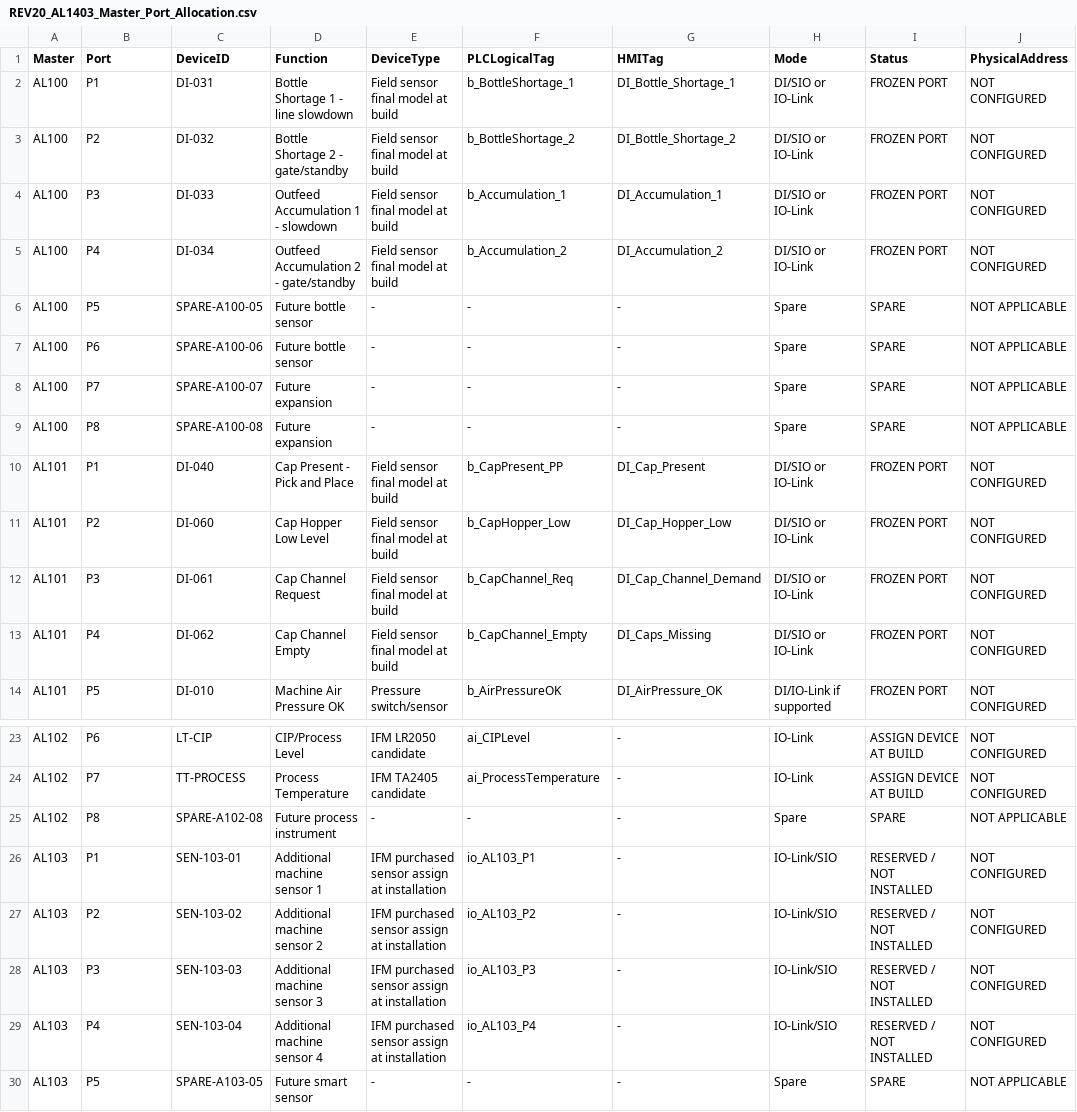
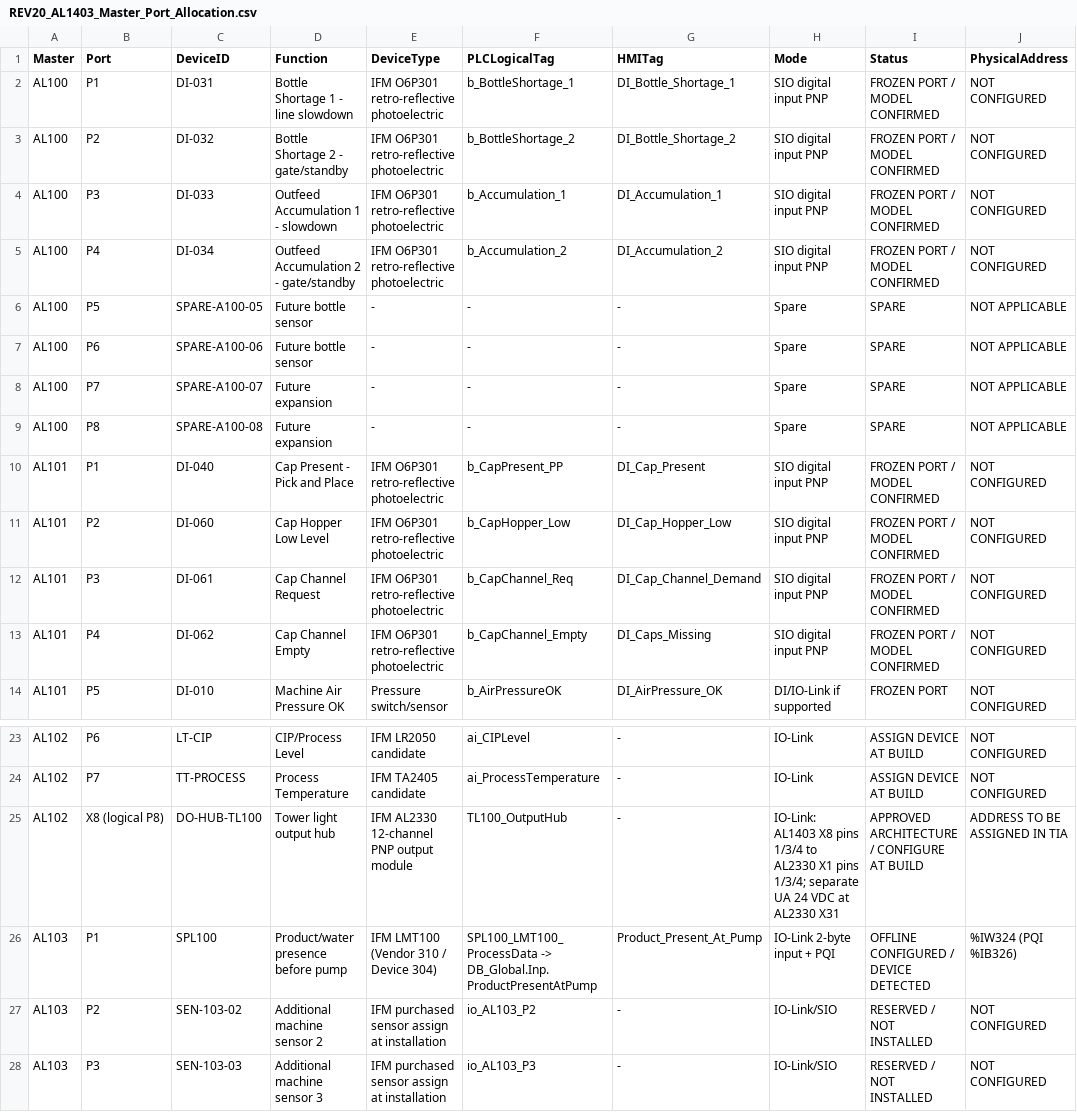
Before and after one commit to feltrinbernardo/Schlenker, a CSV file: REV12/Documentation/REV20_AL1403_Master_Port_Allocation.csv, drawn as a sheet; only a part is shown, gaps mark what is left out; the shorter side is filled out with more unchanged rows.

```diff
--- a/REV12/Documentation/REV20_AL1403_Master_Port_Allocation.csv
+++ b/REV12/Documentation/REV20_AL1403_Master_Port_Allocation.csv
@@ -1,6 +1,6 @@
 Master,Port,DeviceID,Function,DeviceType,PLCLogicalTag,HMITag,Mode,Status,PhysicalAddress
-AL100,P1,DI-031,Bottle Shortage 1 - line slowdown,Field sensor final model at build,b_BottleShortage_1,DI_Bottle_Shortage_1,DI/SIO or IO-Link,FROZEN PORT,NOT CONFIGURED
-AL100,P2,DI-032,Bottle Shortage 2 - gate/standby,Field sensor final model at build,b_BottleShortage_2,DI_Bottle_Shortage_2,DI/SIO or IO-Link,FROZEN PORT,NOT CONFIGURED
-AL100,P3,DI-033,Outfeed Accumulation 1 - slowdown,Field sensor final model at build,b_Accumulation_1,DI_Accumulation_1,DI/SIO or IO-Link,FROZEN PORT,NOT CONFIGURED
-AL100,P4,DI-034,Outfeed Accumulation 2 - gate/standby,Field sensor final model at build,b_Accumulation_2,DI_Accumulation_2,DI/SIO or IO-Link,FROZEN PORT,NOT CONFIGURED
+AL100,P1,DI-031,Bottle Shortage 1 - line slowdown,IFM O6P301 retro-reflective photoelectric,b_BottleShortage_1,DI_Bottle_Shortage_1,SIO digital input PNP,FROZEN PORT / MODEL CONFIRMED,NOT CONFIGURED
+AL100,P2,DI-032,Bottle Shortage 2 - gate/standby,IFM O6P301 retro-reflective photoelectric,b_BottleShortage_2,DI_Bottle_Shortage_2,SIO digital input PNP,FROZEN PORT / MODEL CONFIRMED,NOT CONFIGURED
+AL100,P3,DI-033,Outfeed Accumulation 1 - slowdown,IFM O6P301 retro-reflective photoelectric,b_Accumulation_1,DI_Accumulation_1,SIO digital input PNP,FROZEN PORT / MODEL CONFIRMED,NOT CONFIGURED
+AL100,P4,DI-034,Outfeed Accumulation 2 - gate/standby,IFM O6P301 retro-reflective photoelectric,b_Accumulation_2,DI_Accumulation_2,SIO digital input PNP,FROZEN PORT / MODEL CONFIRMED,NOT CONFIGURED
 AL100,P5,SPARE-A100-05,Future bottle sensor,-,-,-,Spare,SPARE,NOT APPLICABLE
@@ -9,6 +9,6 @@ AL100,P7,SPARE-A100-07,Future expansion,-,-,-,Spare,SPARE,NOT APPLICABLE
 AL100,P8,SPARE-A100-08,Future expansion,-,-,-,Spare,SPARE,NOT APPLICABLE
-AL101,P1,DI-040,Cap Present - Pick and Place,Field sensor final model at build,b_CapPresent_PP,DI_Cap_Present,DI/SIO or IO-Link,FROZEN PORT,NOT CONFIGURED
-AL101,P2,DI-060,Cap Hopper Low Level,Field sensor final model at build,b_CapHopper_Low,DI_Cap_Hopper_Low,DI/SIO or IO-Link,FROZEN PORT,NOT CONFIGURED
-AL101,P3,DI-061,Cap Channel Request,Field sensor final model at build,b_CapChannel_Req,DI_Cap_Channel_Demand,DI/SIO or IO-Link,FROZEN PORT,NOT CONFIGURED
-AL101,P4,DI-062,Cap Channel Empty,Field sensor final model at build,b_CapChannel_Empty,DI_Caps_Missing,DI/SIO or IO-Link,FROZEN PORT,NOT CONFIGURED
+AL101,P1,DI-040,Cap Present - Pick and Place,IFM O6P301 retro-reflective photoelectric,b_CapPresent_PP,DI_Cap_Present,SIO digital input PNP,FROZEN PORT / MODEL CONFIRMED,NOT CONFIGURED
+AL101,P2,DI-060,Cap Hopper Low Level,IFM O6P301 retro-reflective photoelectric,b_CapHopper_Low,DI_Cap_Hopper_Low,SIO digital input PNP,FROZEN PORT / MODEL CONFIRMED,NOT CONFIGURED
+AL101,P3,DI-061,Cap Channel Request,IFM O6P301 retro-reflective photoelectric,b_CapChannel_Req,DI_Cap_Channel_Demand,SIO digital input PNP,FROZEN PORT / MODEL CONFIRMED,NOT CONFIGURED
+AL101,P4,DI-062,Cap Channel Empty,IFM O6P301 retro-reflective photoelectric,b_CapChannel_Empty,DI_Caps_Missing,SIO digital input PNP,FROZEN PORT / MODEL CONFIRMED,NOT CONFIGURED
 AL101,P5,DI-010,Machine Air Pressure OK,Pressure switch/sensor,b_AirPressureOK,DI_AirPressure_OK,DI/IO-Link if supported,FROZEN PORT,NOT CONFIGURED
@@ -24,4 +24,4 @@ AL102,P6,LT-CIP,CIP/Process Level,IFM LR2050 candidate,ai_CIPLevel,-,IO-Link,ASS
 AL102,P7,TT-PROCESS,Process Temperature,IFM TA2405 candidate,ai_ProcessTemperature,-,IO-Link,ASSIGN DEVICE AT BUILD,NOT CONFIGURED
-AL102,P8,SPARE-A102-08,Future process instrument,-,-,-,Spare,SPARE,NOT APPLICABLE
-AL103,P1,SEN-103-01,Additional machine sensor 1,IFM purchased sensor assign at installation,io_AL103_P1,-,IO-Link/SIO,RESERVED / NOT INSTALLED,NOT CONFIGURED
+AL102,X8 (logical P8),DO-HUB-TL100,Tower light output hub,IFM AL2330 12-channel PNP output module,TL100_OutputHub,-,IO-Link: AL1403 X8 pins 1/3/4 to AL2330 X1 pins 1/3/4; separate UA 24 VDC at AL2330 X31,APPROVED ARCHITECTURE / CONFIGURE AT BUILD,ADDRESS TO BE ASSIGNED IN TIA
+AL103,P1,SPL100,Product/water presence before pump,IFM LMT100 (Vendor 310 / Device 304),SPL100_LMT100_ProcessData -> DB_Global.Inp.ProductPresentAtPump,Product_Present_At_Pump,IO-Link 2-byte input + PQI,OFFLINE CONFIGURED / DEVICE DETECTED,%IW324 (PQI %IB326)
 AL103,P2,SEN-103-02,Additional machine sensor 2,IFM purchased sensor assign at installation,io_AL103_P2,-,IO-Link/SIO,RESERVED / NOT INSTALLED,NOT CONFIGURED
```
Also changed, not shown: REV12/Documentation/REV12_Device_Code_Cross_Reference.csv, REV12/Documentation/REV12_Master_Cable_Schedule.csv, 25 other files.
